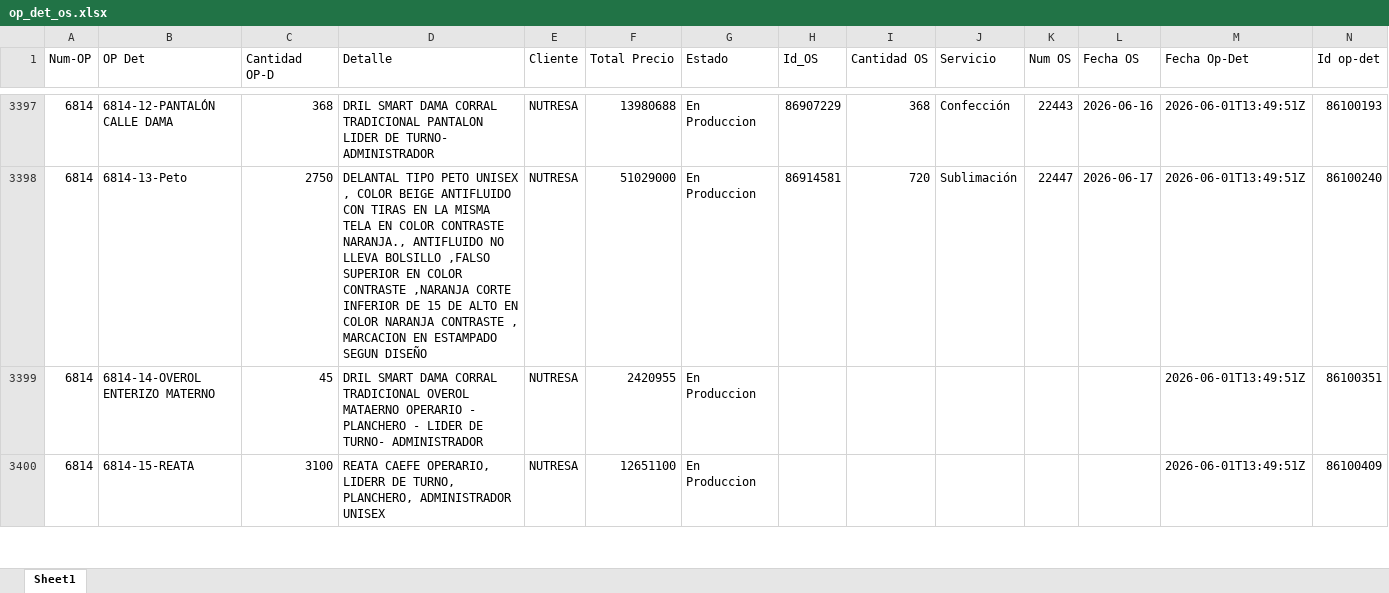
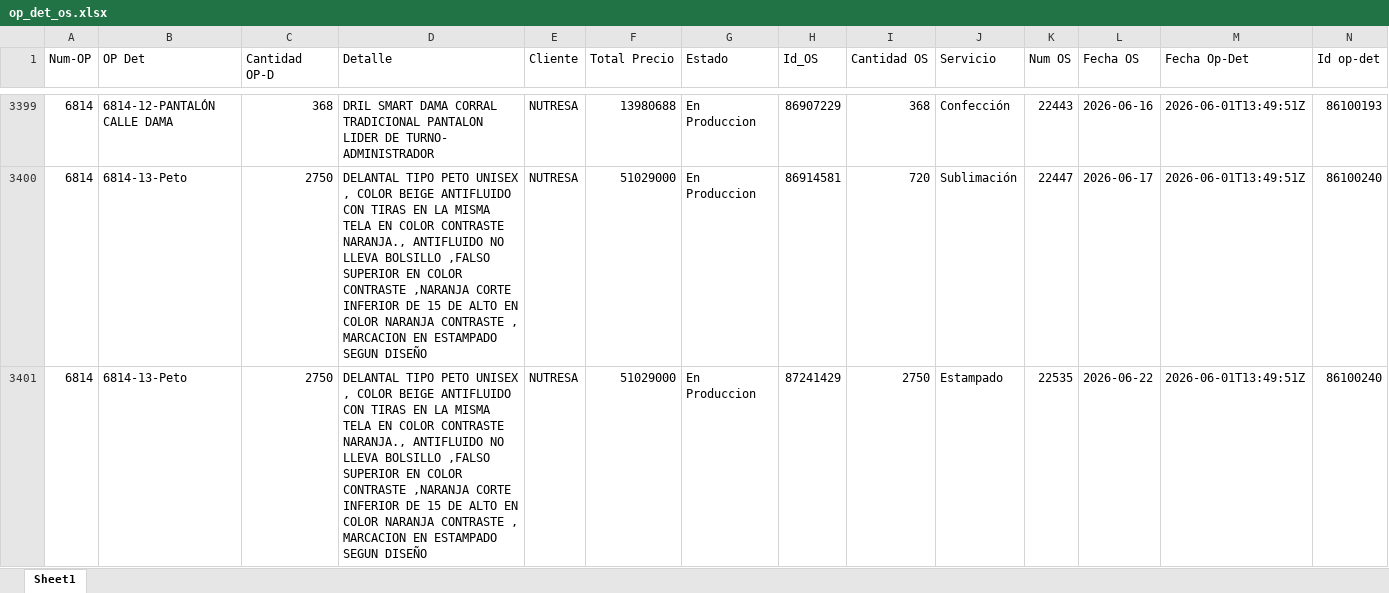
Before and after one commit to LalaSolarteW/actualizacion-ops-produccion, an Excel workbook: op_det_os.xlsx, sheet Sheet1, drawn as a sheet; only a part is shown, gaps mark what is left out; the shorter side is filled out with more unchanged rows; values as stored, in another font and other column widths than the file's, no borders; the diff covers the shown part only; the diff names each change by its address in the sheet, - before the commit and + after, or states it on an @@ line.

```diff
--- a/op_det_os.xlsx (sheet Sheet1)
+++ b/op_det_os.xlsx (sheet Sheet1)
+row 3401: 6814 | 6814-13-Peto | 2750 | DELANTAL TIPO PETO UNISEX , COLOR BEIGE ANTIFLUIDO CON TIRAS EN LA MISMA TELA EN COLOR CONTRASTE NARANJA., ANTIFLUIDO NO LLEVA BOLSILLO ,FALSO SUPERIOR EN COLOR CONTRASTE ,NARANJA CORTE INFERIOR DE 15 DE ALTO EN COLOR NARANJA CONTRASTE , MARCACION EN ESTAMPADO SEGUN DISEÑO | NUTRESA | 51029000 | En Produccion | 87241429 | 2750 | Estampado | 22535 | 2026-06-22 | 2026-06-01T13:49:51Z | 86100240
```
Also changed, not shown: 32 added rows, 8 removed rows and 20 edited cells elsewhere in this sheet, op_det_completo.xlsx.
